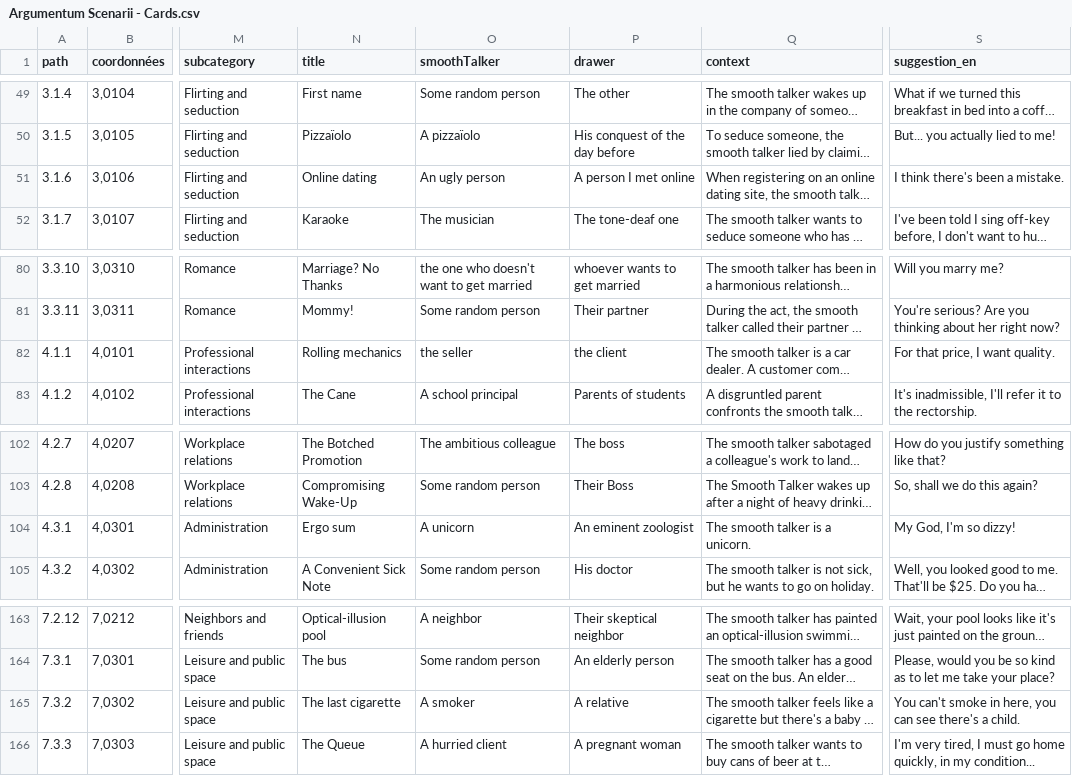
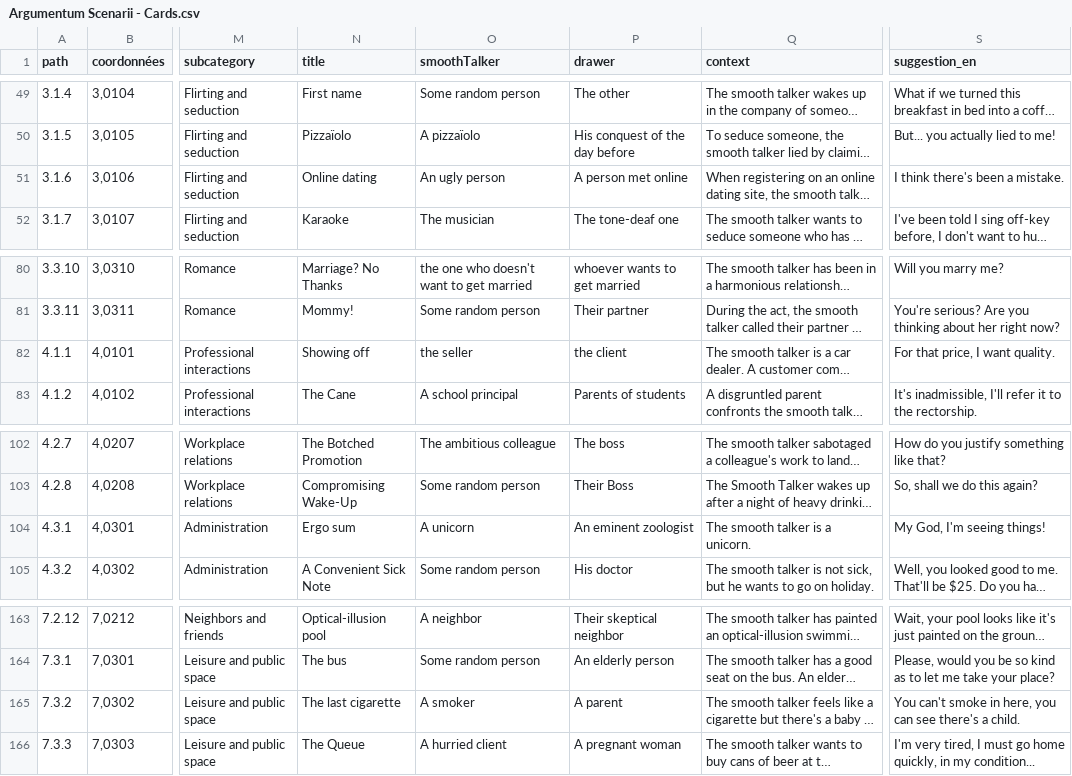
Before and after one commit to ArgumentumGames/Argumentum, a CSV file: Cards/Scenarii/Argumentum Scenarii - Cards.csv, drawn as a sheet; only a part is shown, gaps mark what is left out; long unchanged cells end in …; the diff covers the shown part only; the diff names each change by its address in the sheet, - before the commit and + after, or states it on an @@ line.

```diff
--- a/Cards/Scenarii/Argumentum Scenarii - Cards.csv
+++ b/Cards/Scenarii/Argumentum Scenarii - Cards.csv
-P51 (drawer): A person I met online
+P51 (drawer): A person met online
-N82 (title): Rolling mechanics
+N82 (title): Showing off
-S104 (suggestion_en): My God, I'm so dizzy!
+S104 (suggestion_en): My God, I'm seeing things!
-P165 (drawer): A relative
+P165 (drawer): A parent
```
Also changed, not shown: 11 edited cells elsewhere in this file, 4 other files.
